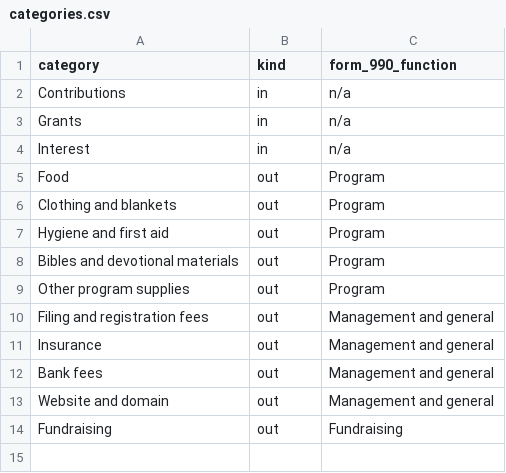
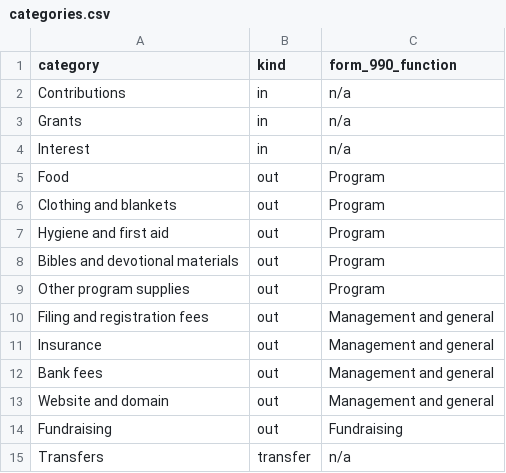
Before and after one commit to dlb1177/mercyworksoutreach, a CSV file: financials/categories.csv, drawn as a sheet.

```diff
--- a/financials/categories.csv
+++ b/financials/categories.csv
@@ -14 +14,2 @@ Website and domain,out,Management and general
 Fundraising,out,Fundraising
+Transfers,transfer,n/a
```
Also changed, not shown: financials/general-ledger.csv, 11 other files.
